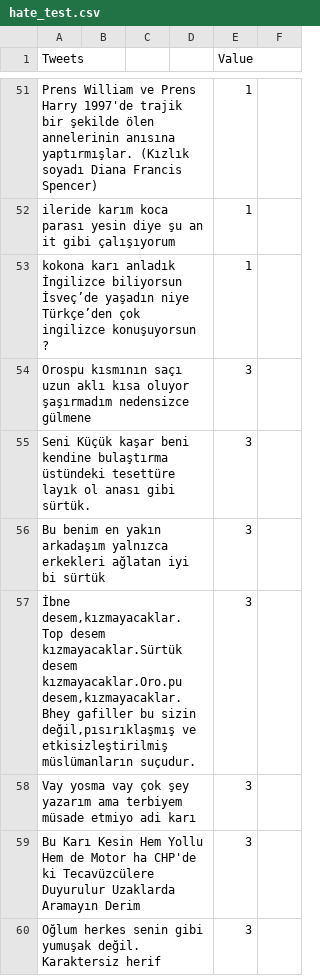
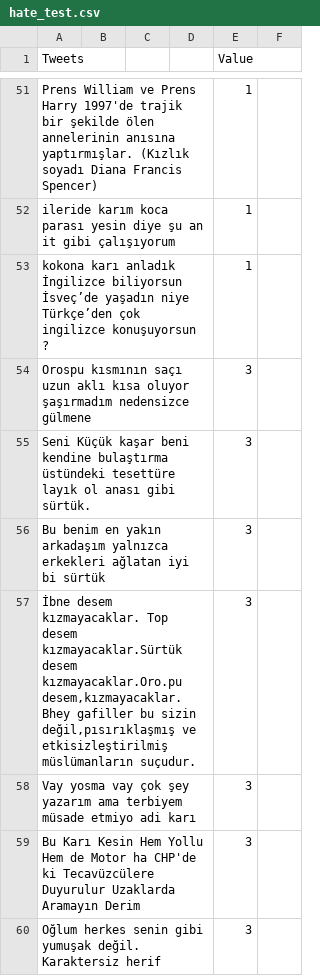
Before and after one commit to toprakk/data, a CSV file: hate_test.csv, drawn as a sheet; only a part is shown, gaps mark what is left out.

Commit message:
Update hate_test.csv

```diff
--- a/hate_test.csv
+++ b/hate_test.csv
@@ -56,3 +56,3 @@ Seni Küçük kaşar beni kendine bulaştırma üstündeki tesettüre layık ol
 Bu benim en yakın arkadaşım yalnızca erkekleri ağlatan iyi bi sürtük;;;;3
-İbne desem,kızmayacaklar. Top desem kızmayacaklar.Sürtük desem kızmayacaklar.Oro.pu desem,kızmayacaklar.Bhey gafiller bu sizin değil,pısırıklaşmış ve etkisizleştirilmiş müslümanların suçudur.;;;;3
+İbne desem kızmayacaklar. Top desem kızmayacaklar.Sürtük desem kızmayacaklar.Oro.pu desem,kızmayacaklar.Bhey gafiller bu sizin değil,pısırıklaşmış ve etkisizleştirilmiş müslümanların suçudur.;;;;3
 Vay yosma vay çok şey yazarım ama terbiyem müsade etmiyo adi karı;;;;3
```
